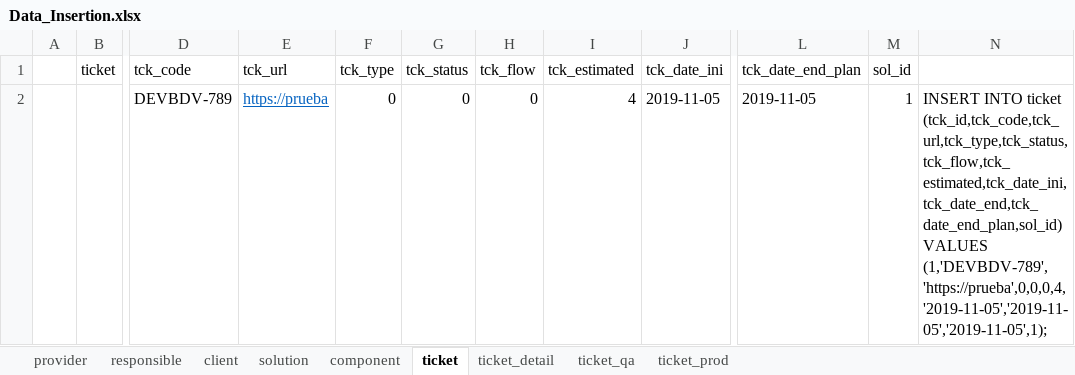
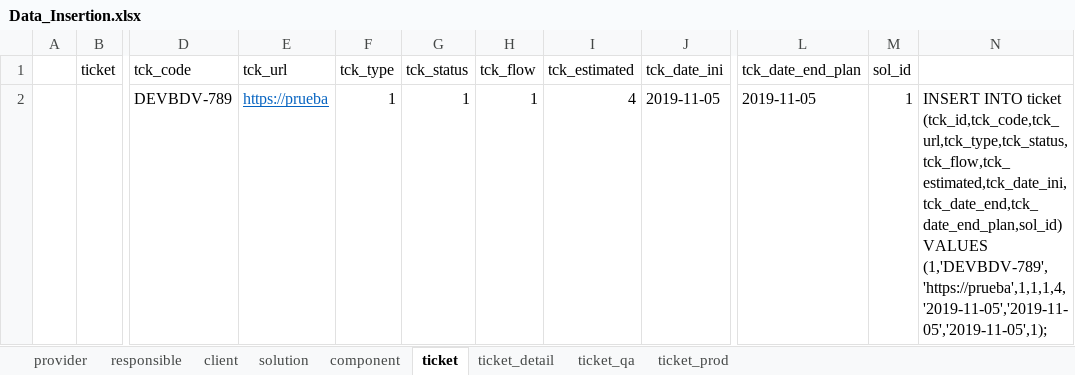
Before and after one commit to rccs09/seguimiento, an Excel workbook: documents/bdd/Data_Insertion.xlsx, sheet ticket, drawn as a sheet; only a part is shown, gaps mark what is left out; values as stored, in another font and other column widths than the file's, no borders; the diff names each change by its address in the sheet, - before the commit and + after, or states it on an @@ line.

Commit message:
Pantallas de ticket

```diff
--- a/documents/bdd/Data_Insertion.xlsx (sheet ticket)
+++ b/documents/bdd/Data_Insertion.xlsx (sheet ticket)
-F2 (tck_type): 0
+F2 (tck_type): 1
-G2 (tck_status): 0
+G2 (tck_status): 1
-H2 (tck_flow): 0
+H2 (tck_flow): 1
-N2: …(tck_id,tck_code,tck_url,tck_type,tck_status,tck_flow,tck_estimated,tck_date_ini,tck_date_end,tck_date_end_plan,sol_id) VALUES (1,'DEVBDV-789','https://prueba',0,0,0,4,'2019-11-05','2019-11-05','2019-11-05',1);
+N2: …(tck_id,tck_code,tck_url,tck_type,tck_status,tck_flow,tck_estimated,tck_date_ini,tck_date_end,tck_date_end_plan,sol_id) VALUES (1,'DEVBDV-789','https://prueba',1,1,1,4,'2019-11-05','2019-11-05','2019-11-05',1);
```
Also changed, not shown: sheet ticket_detail, documents/bdd/Data_Diccitionary.xlsx, 31 other files.
